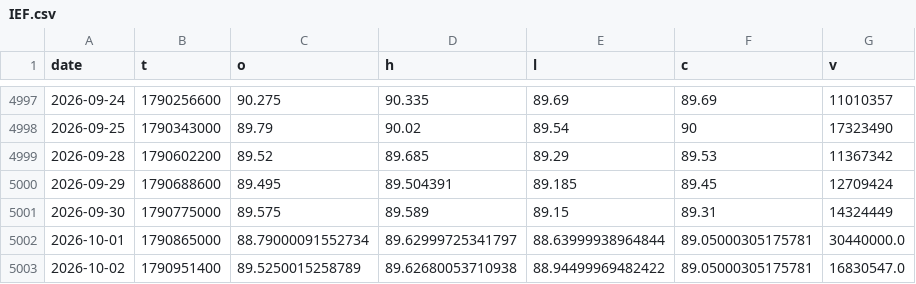
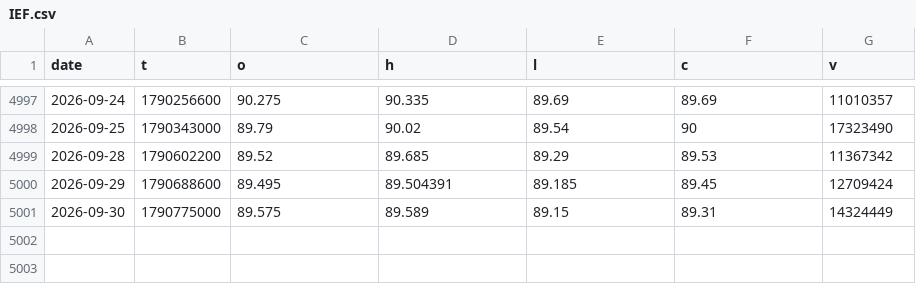
Before and after one commit to morningstarlove/carrygate, a CSV file: data/etf/IEF.csv, drawn as a sheet; only a part is shown, gaps mark what is left out; the diff names each change by its address in the sheet, - before the commit and + after, or states it on an @@ line.

```diff
--- a/data/etf/IEF.csv
+++ b/data/etf/IEF.csv
-row 5002: 2026-10-01 | 1790865000 | 88.79000091552734 | 89.62999725341797 | 88.63999938964844 | 89.05000305175781 | 30440000.0
-row 5003: 2026-10-02 | 1790951400 | 89.5250015258789 | 89.62680053710938 | 88.94499969482422 | 89.05000305175781 | 16830547.0
```
Also changed, not shown: data/etf/BIL.csv, data/etf/EFA.csv, 10 other files.
